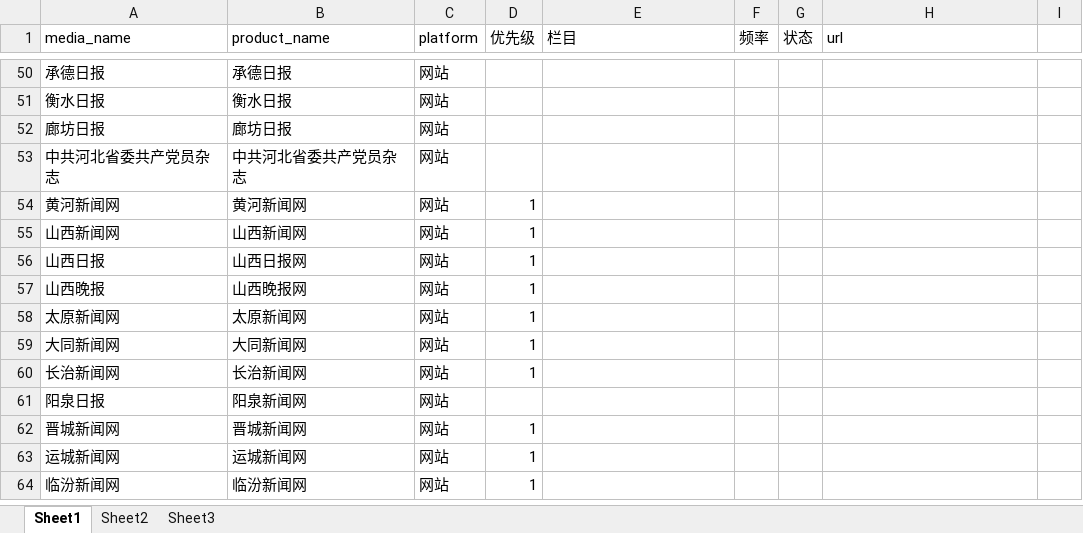
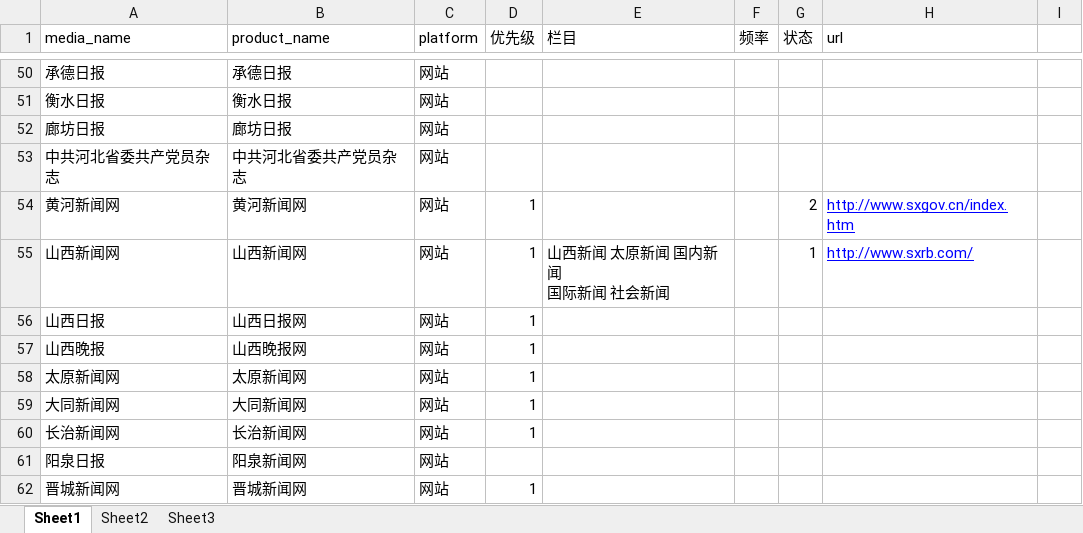
Before and after one commit to LinBaoChao/spider2, an Excel workbook: Doc/lin.xlsx, sheet Sheet1, drawn as a sheet; only a part is shown, gaps mark what is left out; the shorter side is filled out with more unchanged rows; values as stored, in another font and other column widths than the file's, no borders; ↵ is a line break in a cell; the diff names each change by its address in the sheet, - before the commit and + after, or states it on an @@ line.

```diff
--- a/Doc/lin.xlsx (sheet Sheet1)
+++ b/Doc/lin.xlsx (sheet Sheet1)
-G54 (状态): (empty)
+G54 (状态): 2
-H54 (url): (empty)
+H54 (url): http://www.sxgov.cn/index.htm
-E55 (栏目): (empty)
+E55 (栏目): 山西新闻 太原新闻 国内新闻 ↵ 国际新闻 社会新闻
-G55 (状态): (empty)
+G55 (状态): 1
-H55 (url): (empty)
+H55 (url): http://www.sxrb.com/
```
Also changed, not shown: 7 other files.
